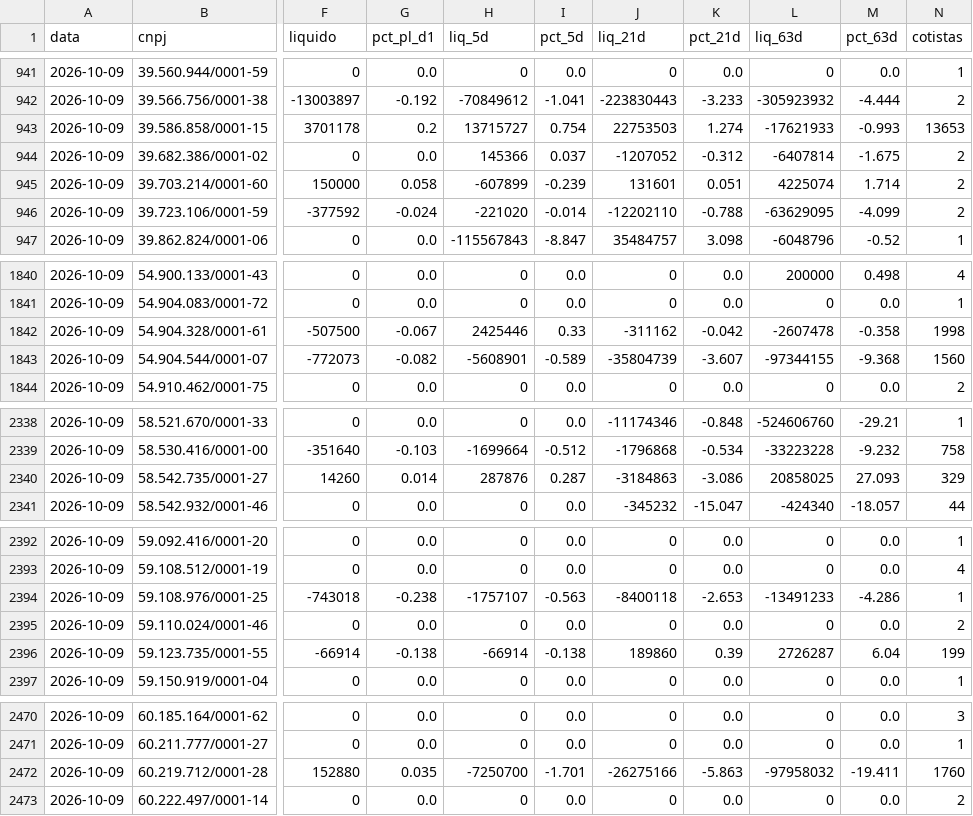
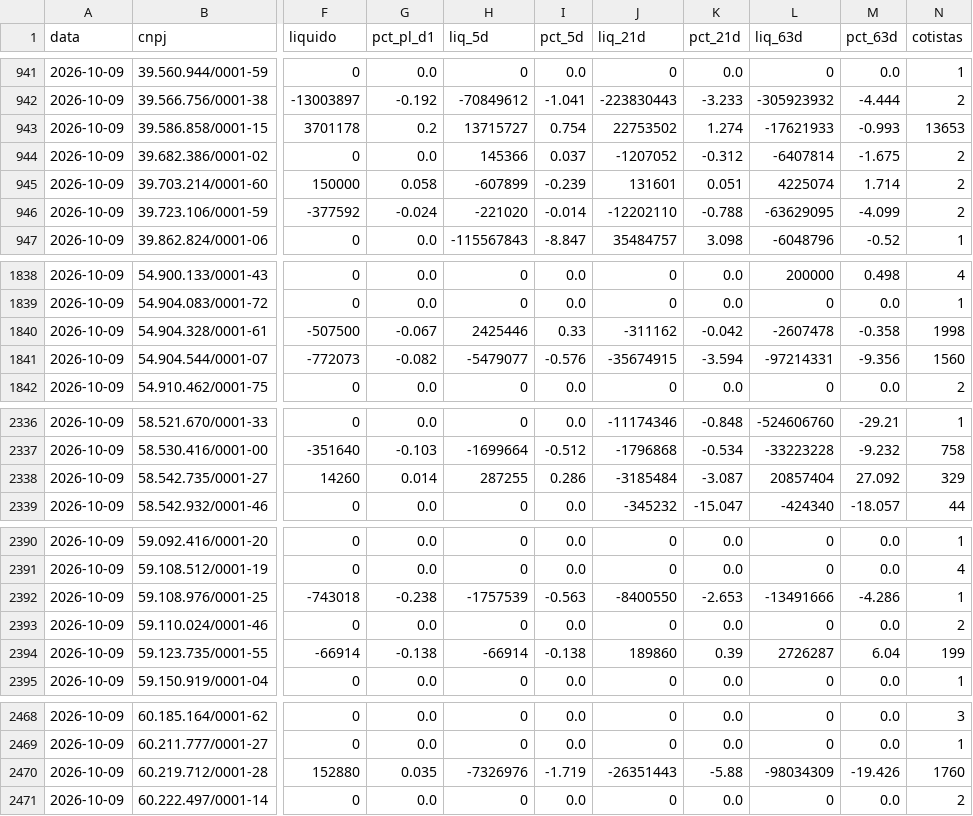
Before and after one commit to rodoso-mcamargo/originacao, a CSV file: dados/fluxo_fundos/2026-10-09.csv, drawn as a sheet; only a part is shown, gaps mark what is left out; addresses are those after the commit; the diff covers the shown part only; the diff names each change by its address in the sheet, - before the commit and + after, or states it on an @@ line.

```diff
--- a/dados/fluxo_fundos/2026-10-09.csv
+++ b/dados/fluxo_fundos/2026-10-09.csv
-J943 (liq_21d): 22753503
+J943 (liq_21d): 22753502
-H1841 (liq_5d): -5608901
+H1841 (liq_5d): -5479077
-I1841 (pct_5d): -0.589
+I1841 (pct_5d): -0.576
-J1841 (liq_21d): -35804739
+J1841 (liq_21d): -35674915
-K1841 (pct_21d): -3.607
+K1841 (pct_21d): -3.594
-L1841 (liq_63d): -97344155
+L1841 (liq_63d): -97214331
-M1841 (pct_63d): -9.368
+M1841 (pct_63d): -9.356
-H2338 (liq_5d): 287876
+H2338 (liq_5d): 287255
-I2338 (pct_5d): 0.287
+I2338 (pct_5d): 0.286
-J2338 (liq_21d): -3184863
+J2338 (liq_21d): -3185484
-K2338 (pct_21d): -3.086
+K2338 (pct_21d): -3.087
-L2338 (liq_63d): 20858025
+L2338 (liq_63d): 20857404
-M2338 (pct_63d): 27.093
+M2338 (pct_63d): 27.092
-H2392 (liq_5d): -1757107
+H2392 (liq_5d): -1757539
-J2392 (liq_21d): -8400118
+J2392 (liq_21d): -8400550
-L2392 (liq_63d): -13491233
+L2392 (liq_63d): -13491666
-H2470 (liq_5d): -7250700
+H2470 (liq_5d): -7326976
-I2470 (pct_5d): -1.701
+I2470 (pct_5d): -1.719
-J2470 (liq_21d): -26275166
+J2470 (liq_21d): -26351443
-K2470 (pct_21d): -5.863
+K2470 (pct_21d): -5.88
-L2470 (liq_63d): -97958032
+L2470 (liq_63d): -98034309
-M2470 (pct_63d): -19.411
+M2470 (pct_63d): -19.426
```
Also changed, not shown: 4 removed rows and 6 edited cells elsewhere in this file, dados/fluxo_fundos/2026-10-13.csv, dados/fluxo_fundos/2026-10-14.csv, 25 other files.
